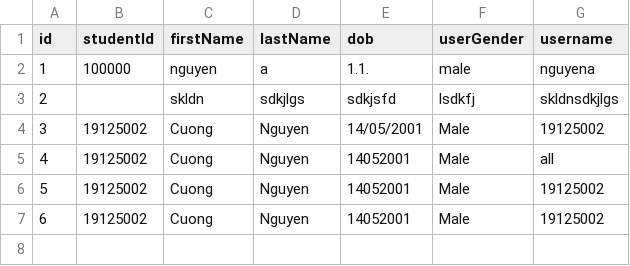
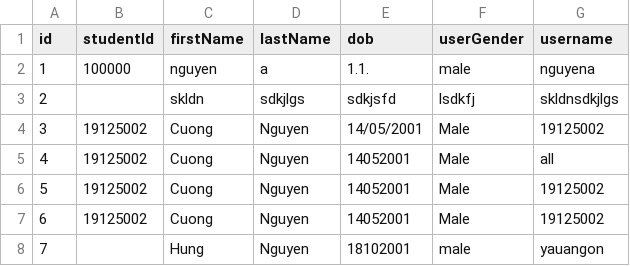
Before and after one commit to ngoccuongpvc/SCFC, a CSV file: database/UserInfo.csv, drawn as a sheet; the diff names each change by its address in the sheet, - before the commit and + after, or states it on an @@ line.

```diff
--- a/database/UserInfo.csv
+++ b/database/UserInfo.csv
+row 8: 7 |  | Hung | Nguyen | 18102001 | male | yauangon
```
Also changed, not shown: 4 other files.
